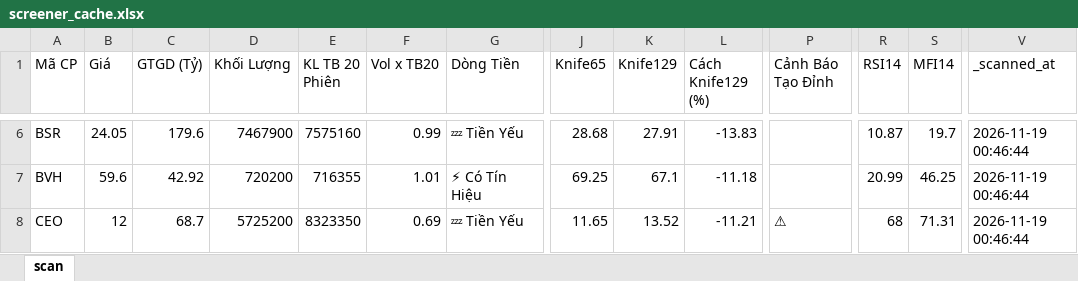
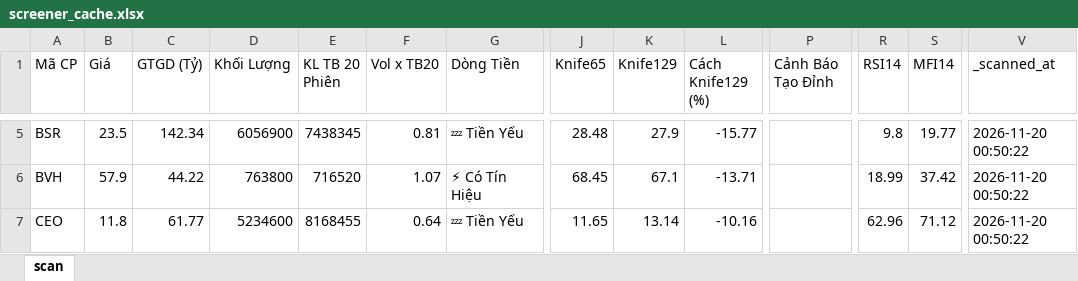
Before and after one commit to nnnhutien-cpu/Fairy-stock, an Excel workbook: screener_cache.xlsx, sheet scan, drawn as a sheet; only a part is shown, gaps mark what is left out; values as stored, in another font and other column widths than the file's, no borders; addresses are those after the commit; the diff covers the shown part only; the diff names each change by its address in the sheet, - before the commit and + after, or states it on an @@ line.

```diff
--- a/screener_cache.xlsx (sheet scan)
+++ b/screener_cache.xlsx (sheet scan)
-B5 (Giá): 24.05
+B5 (Giá): 23.5
-C5 (GTGD (Tỷ)): 179.6
+C5 (GTGD (Tỷ)): 142.34
-D5 (Khối Lượng): 7467900
+D5 (Khối Lượng): 6056900
-E5 (KL TB 20 Phiên): 7575160
+E5 (KL TB 20 Phiên): 7438345
-F5 (Vol x TB20): 0.99
+F5 (Vol x TB20): 0.81
-J5 (Knife65): 28.68
+J5 (Knife65): 28.48
-K5 (Knife129): 27.91
+K5 (Knife129): 27.9
-L5 (Cách Knife129 (%)): -13.83
+L5 (Cách Knife129 (%)): -15.77
-R5 (RSI14): 10.87
+R5 (RSI14): 9.8
-S5 (MFI14): 19.7
+S5 (MFI14): 19.77
-V5:V7 (_scanned_at): 2026-11-19 00:46:44
+V5:V7 (_scanned_at): 2026-11-20 00:50:22
-B6 (Giá): 59.6
+B6 (Giá): 57.9
-C6 (GTGD (Tỷ)): 42.92
+C6 (GTGD (Tỷ)): 44.22
-D6 (Khối Lượng): 720200
+D6 (Khối Lượng): 763800
-E6 (KL TB 20 Phiên): 716355
+E6 (KL TB 20 Phiên): 716520
-F6 (Vol x TB20): 1.01
+F6 (Vol x TB20): 1.07
-J6 (Knife65): 69.25
+J6 (Knife65): 68.45
-L6 (Cách Knife129 (%)): -11.18
+L6 (Cách Knife129 (%)): -13.71
-R6 (RSI14): 20.99
+R6 (RSI14): 18.99
-S6 (MFI14): 46.25
+S6 (MFI14): 37.42
-B7 (Giá): 12
+B7 (Giá): 11.8
-C7 (GTGD (Tỷ)): 68.7
+C7 (GTGD (Tỷ)): 61.77
-D7 (Khối Lượng): 5725200
+D7 (Khối Lượng): 5234600
-E7 (KL TB 20 Phiên): 8323350
+E7 (KL TB 20 Phiên): 8168455
-F7 (Vol x TB20): 0.69
+F7 (Vol x TB20): 0.64
-K7 (Knife129): 13.52
+K7 (Knife129): 13.14
-L7 (Cách Knife129 (%)): -11.21
+L7 (Cách Knife129 (%)): -10.16
-P7 (Cảnh Báo Tạo Đỉnh): ⚠
+P7 (Cảnh Báo Tạo Đỉnh): (empty)
-R7 (RSI14): 68
+R7 (RSI14): 62.96
-S7 (MFI14): 71.31
+S7 (MFI14): 71.12
```
Also changed, not shown: 5 added rows, 13 removed rows and 776 edited cells elsewhere in this sheet.
